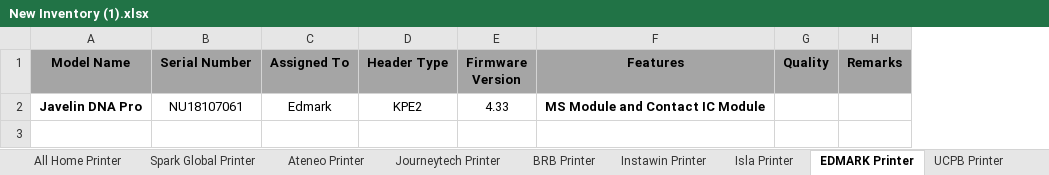
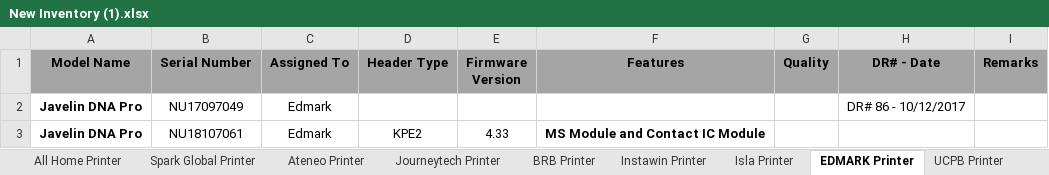
Before and after one commit to Mik-Arvin-Repo/Inventory, an Excel workbook: New Inventory (1).xlsx, sheet EDMARK Printer, drawn as a sheet; values as stored, in another font and other column widths than the file's, no borders; addresses are those after the commit; the diff names each change by its address in the sheet, - before the commit and + after, or states it on an @@ line.

```diff
--- a/New Inventory (1).xlsx (sheet EDMARK Printer)
+++ b/New Inventory (1).xlsx (sheet EDMARK Printer)
+column H (DR# - Date), empty
+row 2: Javelin DNA Pro | NU17097049 | Edmark |  |  |  |  | DR# 86 - 10/12/2017
```
Also changed, not shown: sheet All Home Printer, sheet Spark Global Printer, sheet BOHOL Printer, sheet Panpisco Printer, sheet UBP Smart & Solid Printers, sheet Anvaya Cove Printer.
